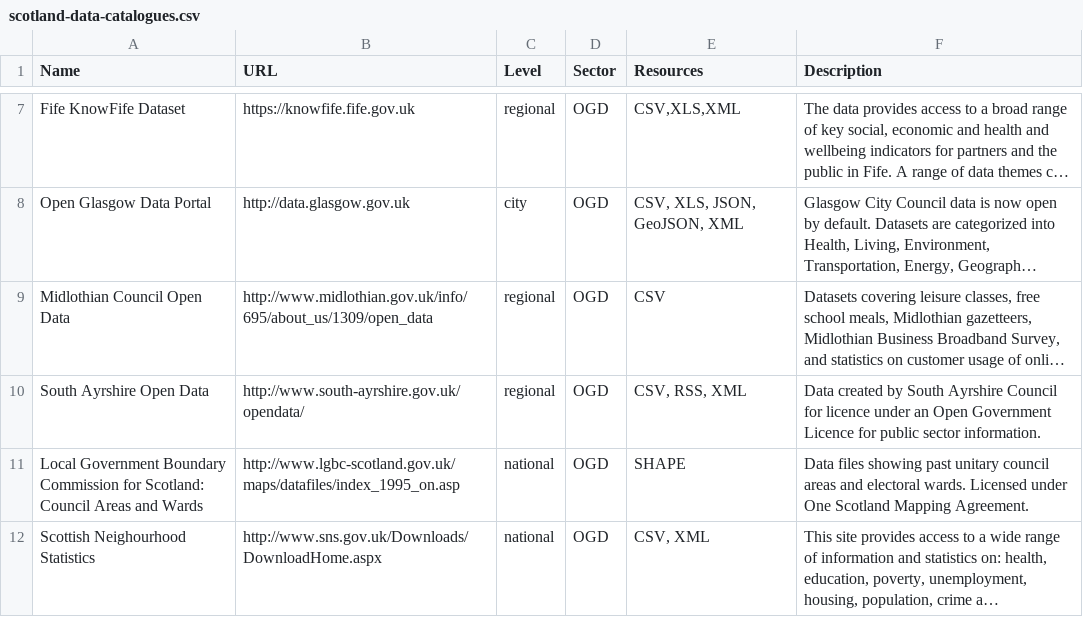
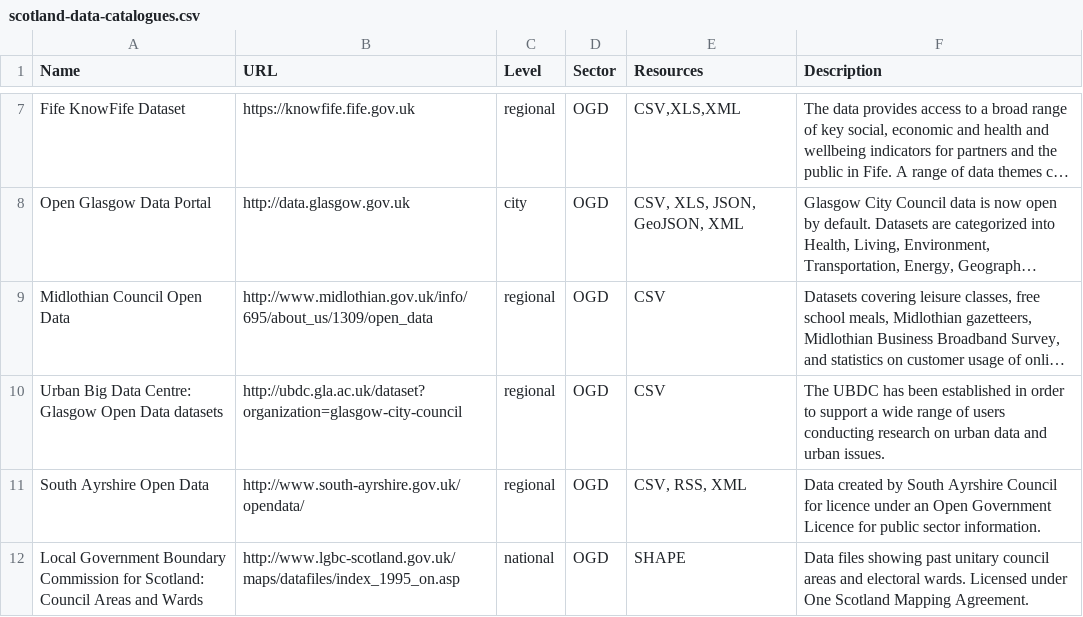
Before and after one commit to okfnscot/open-data-scotland, a CSV file: scotland-data-catalogues.csv, drawn as a sheet; only a part is shown, gaps mark what is left out; the shorter side is filled out with more unchanged rows; long unchanged cells end in …; the diff names each change by its address in the sheet, - before the commit and + after, or states it on an @@ line.

Commit message:
added UBDC

```diff
--- a/scotland-data-catalogues.csv
+++ b/scotland-data-catalogues.csv
+row 10: Urban Big Data Centre: Glasgow Open Data datasets | http://ubdc.gla.ac.uk/dataset?organization=glasgow-city-council | regional | OGD | CSV | The UBDC has been established in order to support a wide range of users conducting research on urban data and urban issues.
```
